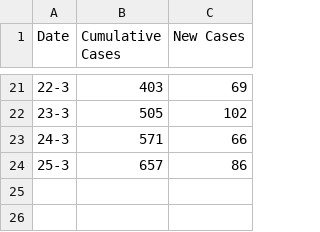
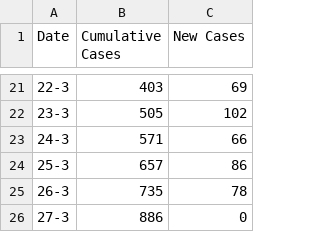
Before and after one commit to TonyGregg/covid19service, a CSV file: src/main/resources/India.csv, drawn as a sheet; only a part is shown, gaps mark what is left out.

Commit message:
Updated with today's value

```diff
--- a/src/main/resources/India.csv
+++ b/src/main/resources/India.csv
@@ -24 +24,3 @@ Date,Cumulative Cases,New Cases
 25-3,657,86
+26-3,735,78
+27-3,886,0
```
Also changed, not shown: src/main/resources/US.csv.
